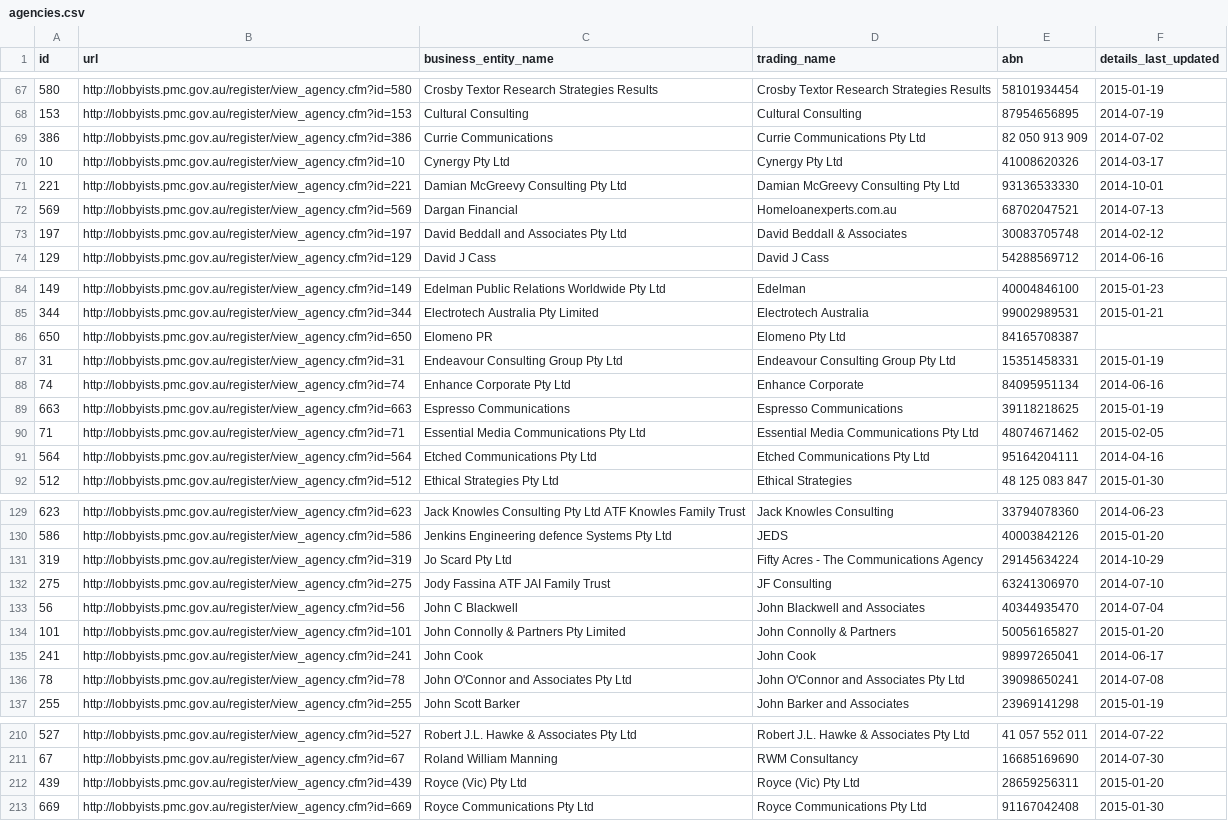
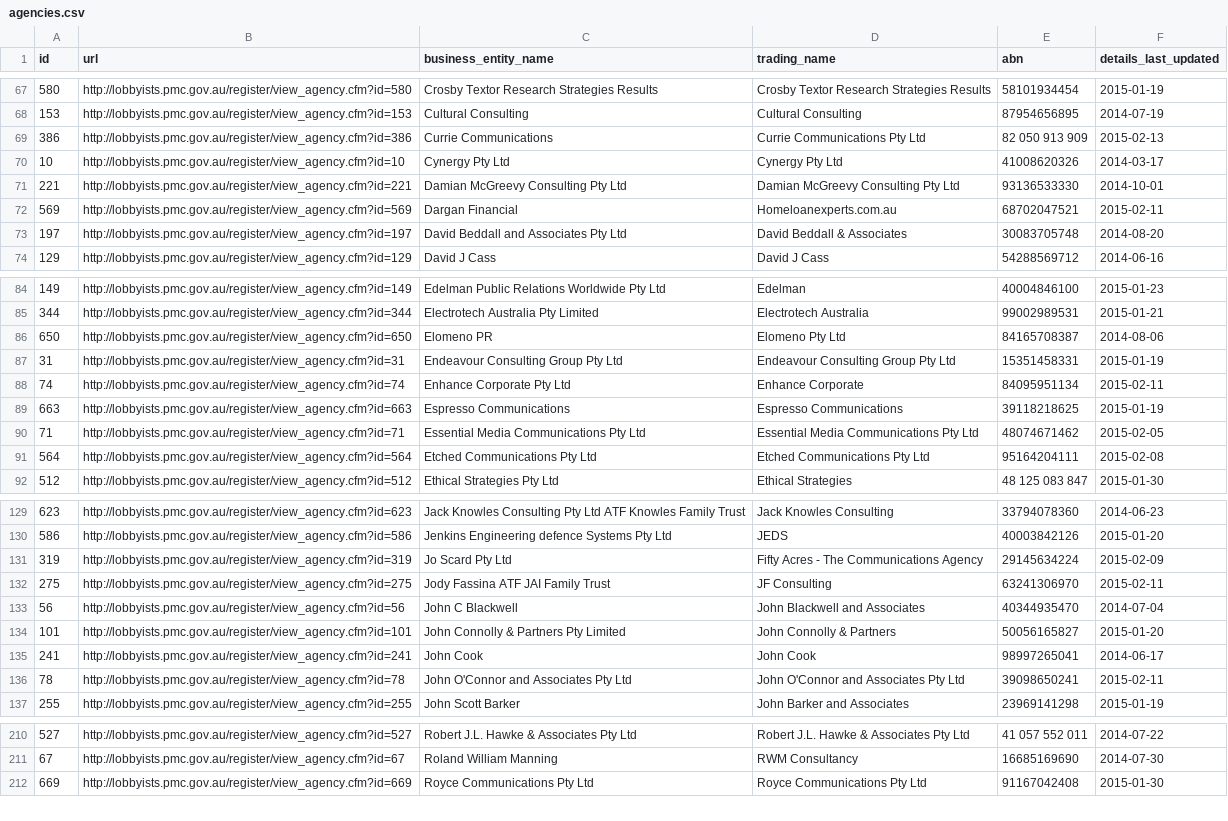
Before and after one commit to henare/australian_government_lobbyists_register, a CSV file: agencies.csv, drawn as a sheet; only a part is shown, gaps mark what is left out; the diff covers the shown part only.

```diff
--- a/agencies.csv
+++ b/agencies.csv
@@ -68,7 +68,7 @@ id,url,business_entity_name,trading_name,abn,details_last_updated
 153,http://lobbyists.pmc.gov.au/register/view_agency.cfm?id=153,Cultural Consulting,Cultural Consulting,87954656895,2014-07-19
-386,http://lobbyists.pmc.gov.au/register/view_agency.cfm?id=386,Currie Communications,Currie Communications Pty Ltd,82 050 913 909,2014-07-02
+386,http://lobbyists.pmc.gov.au/register/view_agency.cfm?id=386,Currie Communications,Currie Communications Pty Ltd,82 050 913 909,2015-02-13
 10,http://lobbyists.pmc.gov.au/register/view_agency.cfm?id=10,Cynergy Pty Ltd,Cynergy Pty Ltd,41008620326,2014-03-17
 221,http://lobbyists.pmc.gov.au/register/view_agency.cfm?id=221,Damian McGreevy Consulting Pty Ltd,Damian McGreevy Consulting Pty Ltd,93136533330,2014-10-01
-569,http://lobbyists.pmc.gov.au/register/view_agency.cfm?id=569,Dargan Financial,Homeloanexperts.com.au,68702047521,2014-07-13
-197,http://lobbyists.pmc.gov.au/register/view_agency.cfm?id=197,David Beddall and Associates Pty Ltd,David Beddall & Associates,30083705748,2014-02-12
+569,http://lobbyists.pmc.gov.au/register/view_agency.cfm?id=569,Dargan Financial,Homeloanexperts.com.au,68702047521,2015-02-11
+197,http://lobbyists.pmc.gov.au/register/view_agency.cfm?id=197,David Beddall and Associates Pty Ltd,David Beddall & Associates,30083705748,2014-08-20
 129,http://lobbyists.pmc.gov.au/register/view_agency.cfm?id=129,David J Cass,David J Cass,54288569712,2014-06-16
@@ -85,8 +85,8 @@ id,url,business_entity_name,trading_name,abn,details_last_updated
 344,http://lobbyists.pmc.gov.au/register/view_agency.cfm?id=344,Electrotech Australia Pty Limited,Electrotech Australia,99002989531,2015-01-21
-650,http://lobbyists.pmc.gov.au/register/view_agency.cfm?id=650,Elomeno PR,Elomeno Pty Ltd,84165708387,""
+650,http://lobbyists.pmc.gov.au/register/view_agency.cfm?id=650,Elomeno PR,Elomeno Pty Ltd,84165708387,2014-08-06
 31,http://lobbyists.pmc.gov.au/register/view_agency.cfm?id=31,Endeavour Consulting Group Pty Ltd,Endeavour Consulting Group Pty Ltd,15351458331,2015-01-19
-74,http://lobbyists.pmc.gov.au/register/view_agency.cfm?id=74,Enhance Corporate Pty Ltd,Enhance Corporate,84095951134,2014-06-16
+74,http://lobbyists.pmc.gov.au/register/view_agency.cfm?id=74,Enhance Corporate Pty Ltd,Enhance Corporate,84095951134,2015-02-11
 663,http://lobbyists.pmc.gov.au/register/view_agency.cfm?id=663,Espresso Communications,Espresso Communications,39118218625,2015-01-19
 71,http://lobbyists.pmc.gov.au/register/view_agency.cfm?id=71,Essential Media Communications Pty Ltd,Essential Media Communications Pty Ltd,48074671462,2015-02-05
-564,http://lobbyists.pmc.gov.au/register/view_agency.cfm?id=564,Etched Communications Pty Ltd,Etched Communications Pty Ltd,95164204111,2014-04-16
+564,http://lobbyists.pmc.gov.au/register/view_agency.cfm?id=564,Etched Communications Pty Ltd,Etched Communications Pty Ltd,95164204111,2015-02-08
 512,http://lobbyists.pmc.gov.au/register/view_agency.cfm?id=512,Ethical Strategies Pty Ltd,Ethical Strategies,48 125 083 847,2015-01-30
@@ -130,4 +130,4 @@ id,url,business_entity_name,trading_name,abn,details_last_updated
 586,http://lobbyists.pmc.gov.au/register/view_agency.cfm?id=586,Jenkins Engineering defence Systems Pty Ltd,JEDS,40003842126,2015-01-20
-319,http://lobbyists.pmc.gov.au/register/view_agency.cfm?id=319,Jo Scard Pty Ltd,Fifty Acres - The Communications Agency,29145634224,2014-10-29
-275,http://lobbyists.pmc.gov.au/register/view_agency.cfm?id=275,Jody Fassina ATF JAI Family Trust,JF Consulting,63241306970,2014-07-10
+319,http://lobbyists.pmc.gov.au/register/view_agency.cfm?id=319,Jo Scard Pty Ltd,Fifty Acres - The Communications Agency,29145634224,2015-02-09
+275,http://lobbyists.pmc.gov.au/register/view_agency.cfm?id=275,Jody Fassina ATF JAI Family Trust,JF Consulting,63241306970,2015-02-11
 56,http://lobbyists.pmc.gov.au/register/view_agency.cfm?id=56,John C Blackwell,John Blackwell and Associates,40344935470,2014-07-04
@@ -135,3 +135,3 @@ id,url,business_entity_name,trading_name,abn,details_last_updated
 241,http://lobbyists.pmc.gov.au/register/view_agency.cfm?id=241,John Cook,John Cook,98997265041,2014-06-17
-78,http://lobbyists.pmc.gov.au/register/view_agency.cfm?id=78,John O'Connor and Associates Pty Ltd,John O'Connor and Associates Pty Ltd,39098650241,2014-07-08
+78,http://lobbyists.pmc.gov.au/register/view_agency.cfm?id=78,John O'Connor and Associates Pty Ltd,John O'Connor and Associates Pty Ltd,39098650241,2015-02-11
 255,http://lobbyists.pmc.gov.au/register/view_agency.cfm?id=255,John Scott Barker,John Barker and Associates,23969141298,2015-01-19
@@ -211,3 +211,2 @@ id,url,business_entity_name,trading_name,abn,details_last_updated
 67,http://lobbyists.pmc.gov.au/register/view_agency.cfm?id=67,Roland William Manning,RWM Consultancy,16685169690,2014-07-30
-439,http://lobbyists.pmc.gov.au/register/view_agency.cfm?id=439,Royce (Vic) Pty Ltd,Royce (Vic) Pty Ltd,28659256311,2015-01-20
 669,http://lobbyists.pmc.gov.au/register/view_agency.cfm?id=669,Royce Communications Pty Ltd,Royce Communications Pty Ltd,91167042408,2015-01-30
```
Also changed, not shown: 21 edited cells elsewhere in this file, clients.csv, lobbyists.csv, 1 other file.
